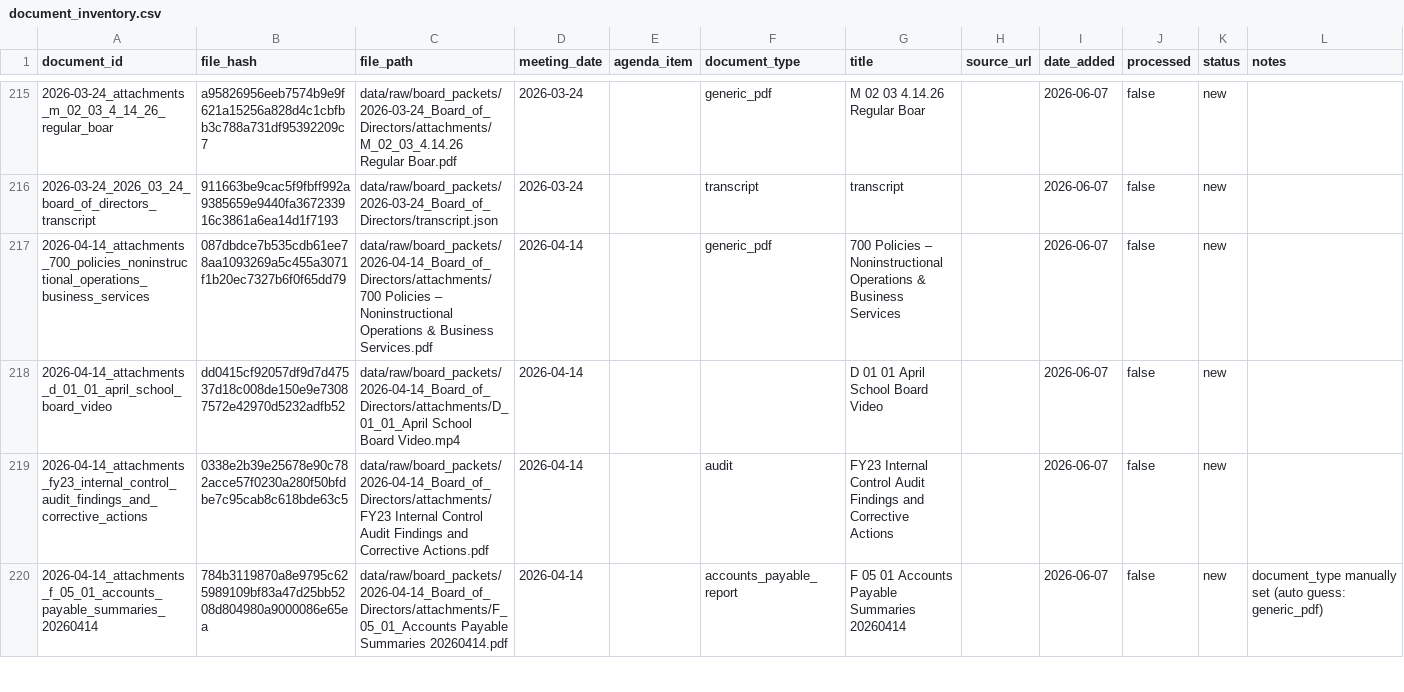
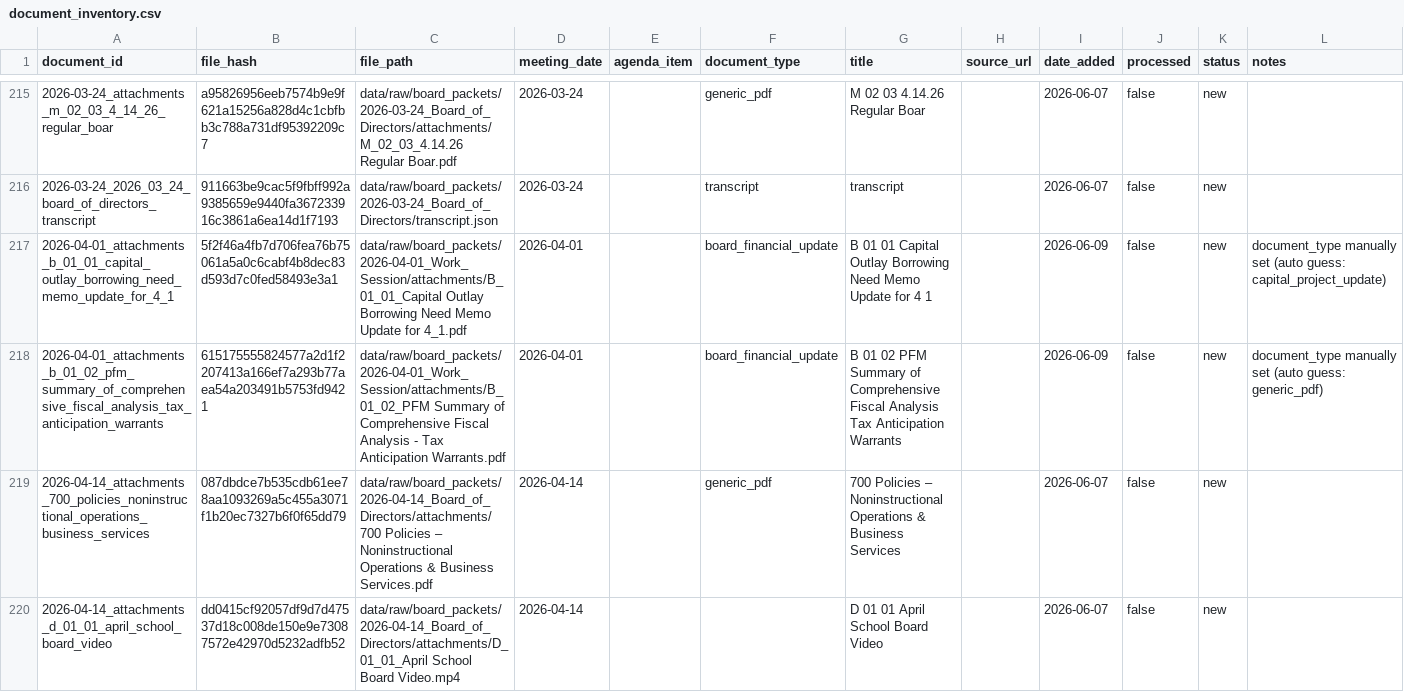
Before and after one commit to michael480th/ICCashForecast, a CSV file: data/extracted/document_inventory.csv, drawn as a sheet; only a part is shown, gaps mark what is left out; the shorter side is filled out with more unchanged rows.

```diff
--- a/data/extracted/document_inventory.csv
+++ b/data/extracted/document_inventory.csv
@@ -216,2 +216,4 @@ document_id,file_hash,file_path,meeting_date,agenda_item,document_type,title,sou
 2026-03-24_2026_03_24_board_of_directors_transcript,911663be9cac5f9fbff992a9385659e9440fa367233916c3861a6ea14d1f7193,data/raw/board_packets/2026-03-24_Board_of_Directors/transcript.json,2026-03-24,,transcript,transcript,,2026-06-07,false,new,
+2026-04-01_attachments_b_01_01_capital_outlay_borrowing_need_memo_update_for_4_1,5f2f46a4fb7d706fea76b75061a5a0c6cabf4b8dec83d593d7c0fed58493e3a1,data/raw/board_packets/2026-04-01_Work_Session/attachments/B_01_01_Capital Outlay Borrowing Need Memo Update for 4_1.pdf,2026-04-01,,board_financial_update,B 01 01 Capital Outlay Borrowing Need Memo Update for 4 1,,2026-06-09,false,new,document_type manually set (auto guess: capital_project_update)
+2026-04-01_attachments_b_01_02_pfm_summary_of_comprehensive_fiscal_analysis_tax_anticipation_warrants,615175555824577a2d1f2207413a166ef7a293b77aea54a203491b5753fd9421,data/raw/board_packets/2026-04-01_Work_Session/attachments/B_01_02_PFM Summary of Comprehensive Fiscal Analysis - Tax Anticipation Warrants.pdf,2026-04-01,,board_financial_update,B 01 02 PFM Summary of Comprehensive Fiscal Analysis   Tax Anticipation Warrants,,2026-06-09,false,new,document_type manually set (auto guess: generic_pdf)
 2026-04-14_attachments_700_policies_noninstructional_operations_business_services,087dbdce7b535cdb61ee78aa1093269a5c455a3071f1b20ec7327b6f0f65dd79,data/raw/board_packets/2026-04-14_Board_of_Directors/attachments/700 Policies – Noninstructional Operations & Business Services.pdf,2026-04-14,,generic_pdf,700 Policies – Noninstructional Operations & Business Services,,2026-06-07,false,new,
```
Also changed, not shown: data/manual/document_classification_manual.csv, data/normalized/data_quality_issues.csv, 6 other files.
